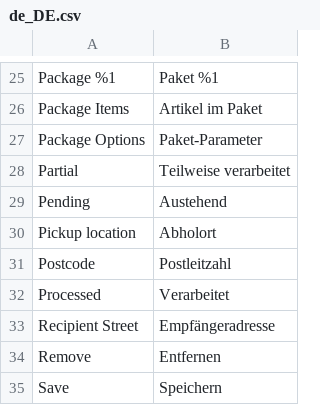
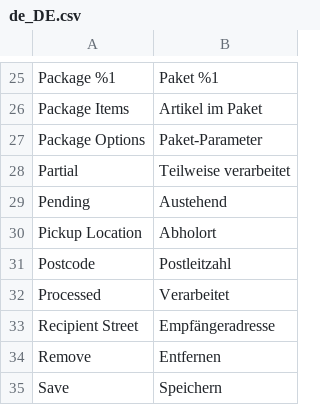
Before and after one commit to netresearch/dhl-module-ui, a CSV file: i18n/de_DE.csv, drawn as a sheet; only a part is shown, gaps mark what is left out.

```diff
--- a/i18n/de_DE.csv
+++ b/i18n/de_DE.csv
@@ -29,3 +29,3 @@ Partial,"Teilweise verarbeitet"
 Pending,Austehend
-"Pickup location",Abholort
+"Pickup Location",Abholort
 Postcode,Postleitzahl
```
Also changed, not shown: i18n/en_US.csv, 3 other files.
